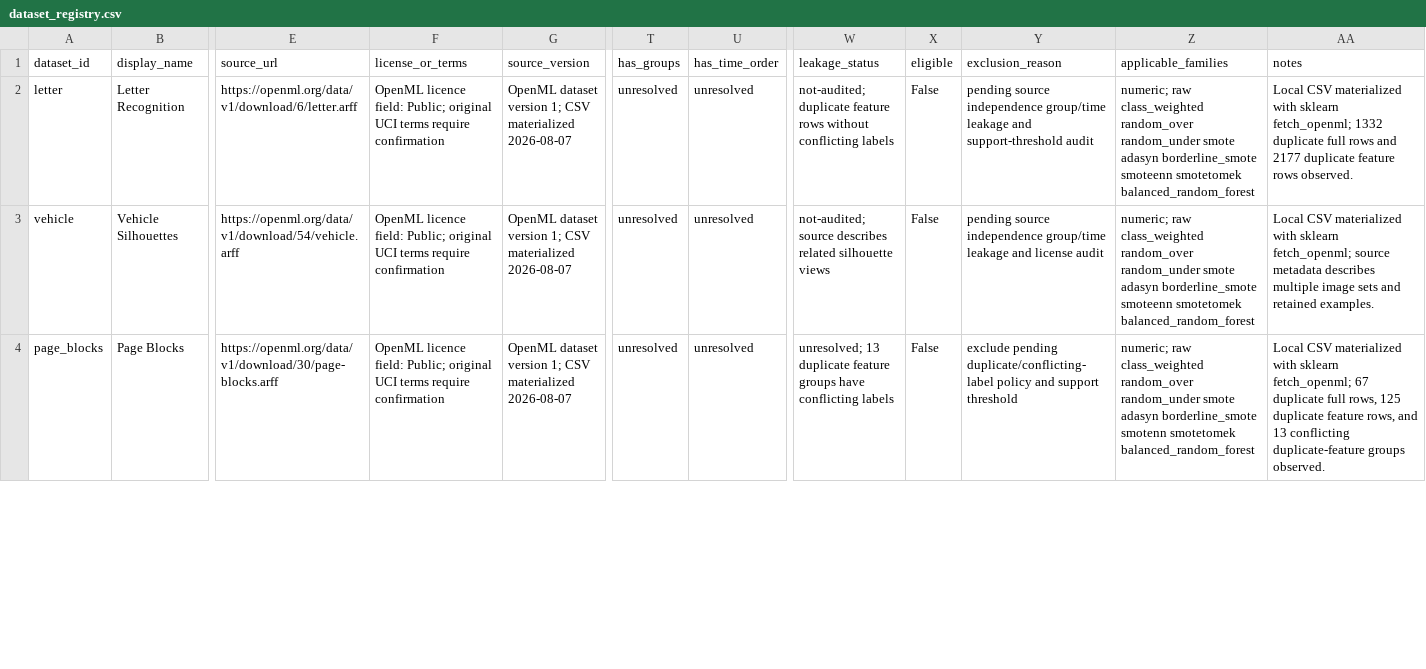
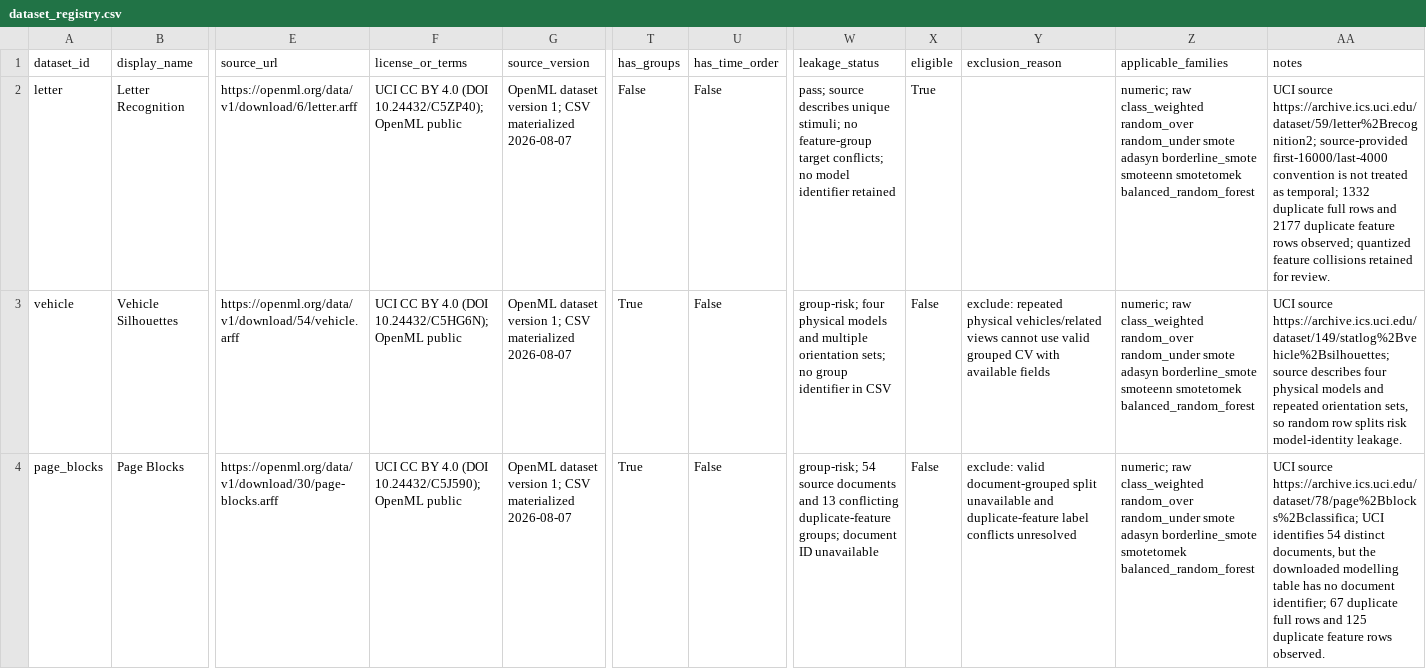
Before and after one commit to icecold009/multiclass-imbalance-benchmark, a CSV file: data/dataset_registry.csv, drawn as a sheet; only a part is shown, gaps mark what is left out; the diff covers the shown part only; the diff names each change by its address in the sheet, - before the commit and + after, or states it on an @@ line.

Commit message:
research(stage0): resolve candidate eligibility audit
Record the seven-candidate provenance and Stage 0 eligibility decisions, including the compact Glass replacement. Document the provisional support floor and pilot status while retaining explicit exclusions and unresolved scope-lock gates.

```diff
--- a/data/dataset_registry.csv
+++ b/data/dataset_registry.csv
-F2 (license_or_terms): OpenML licence field: Public; original UCI terms require confirmation
+F2 (license_or_terms): UCI CC BY 4.0 (DOI 10.24432/C5ZP40); OpenML public
-T2 (has_groups): unresolved
+T2 (has_groups): False
-U2:U4 (has_time_order): unresolved
+U2:U4 (has_time_order): False
-W2 (leakage_status): not-audited; duplicate feature rows without conflicting labels
+W2 (leakage_status): pass; source describes unique stimuli; no feature-group target conflicts; no model identifier retained
-X2 (eligible): False
+X2 (eligible): True
-Y2 (exclusion_reason): pending source independence group/time leakage and support-threshold audit
+Y2 (exclusion_reason): (empty)
-AA2 (notes): Local CSV materialized with sklearn fetch_openml; 1332 duplicate full rows and 2177 duplicate feature rows observed.
+AA2 (notes): UCI source https://archive.ics.uci.edu/dataset/59/letter%2Brecognition2; source-provided first-16000/last-4000 convention is not treated as temporal; 1332 duplicate full rows and 2177 duplicate feature rows observed; quantized feature collisions retained for review.
-F3 (license_or_terms): OpenML licence field: Public; original UCI terms require confirmation
+F3 (license_or_terms): UCI CC BY 4.0 (DOI 10.24432/C5HG6N); OpenML public
-T3:T4 (has_groups): unresolved
+T3:T4 (has_groups): True
-W3 (leakage_status): not-audited; source describes related silhouette views
+W3 (leakage_status): group-risk; four physical models and multiple orientation sets; no group identifier in CSV
-Y3 (exclusion_reason): pending source independence group/time leakage and license audit
+Y3 (exclusion_reason): exclude: repeated physical vehicles/related views cannot use valid grouped CV with available fields
-AA3 (notes): Local CSV materialized with sklearn fetch_openml; source metadata describes multiple image sets and retained examples.
+AA3 (notes): UCI source https://archive.ics.uci.edu/dataset/149/statlog%2Bvehicle%2Bsilhouettes; source describes four physical models and repeated orientation sets, so random row splits risk model-identity leakage.
-F4 (license_or_terms): OpenML licence field: Public; original UCI terms require confirmation
+F4 (license_or_terms): UCI CC BY 4.0 (DOI 10.24432/C5J590); OpenML public
-W4 (leakage_status): unresolved; 13 duplicate feature groups have conflicting labels
+W4 (leakage_status): group-risk; 54 source documents and 13 conflicting duplicate-feature groups; document ID unavailable
-Y4 (exclusion_reason): exclude pending duplicate/conflicting-label policy and support threshold
+Y4 (exclusion_reason): exclude: valid document-grouped split unavailable and duplicate-feature label conflicts unresolved
-Z4 (applicable_families): …adasyn borderline_smote smotenn smotetomek balanced_random_forest
+Z4 (applicable_families): …adasyn borderline_smote smotetomek balanced_random_forest
-AA4 (notes): Local CSV materialized with sklearn fetch_openml; 67 duplicate full rows, 125 duplicate feature rows, and 13 conflicting duplicate-feature groups observed.
+AA4 (notes): UCI source https://archive.ics.uci.edu/dataset/78/page%2Bblocks%2Bclassifica; UCI identifies 54 distinct documents, but the downloaded modelling table has no document identifier; 67 duplicate full rows and 125 duplicate feature rows observed.
```
Also changed, not shown: 1 added row and 23 edited cells elsewhere in this file, data/acquisition_manifest.csv, 3 other files.
